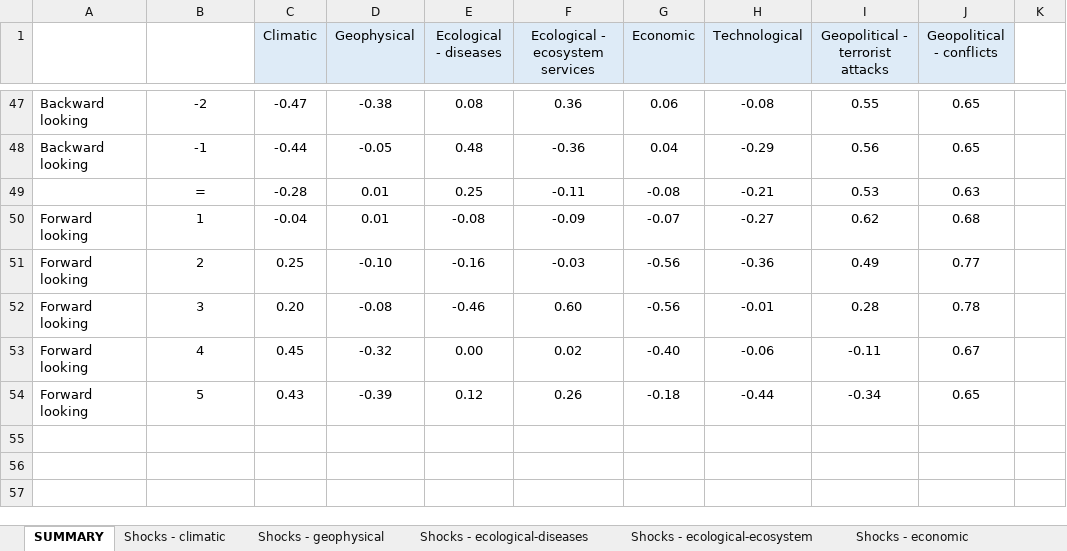
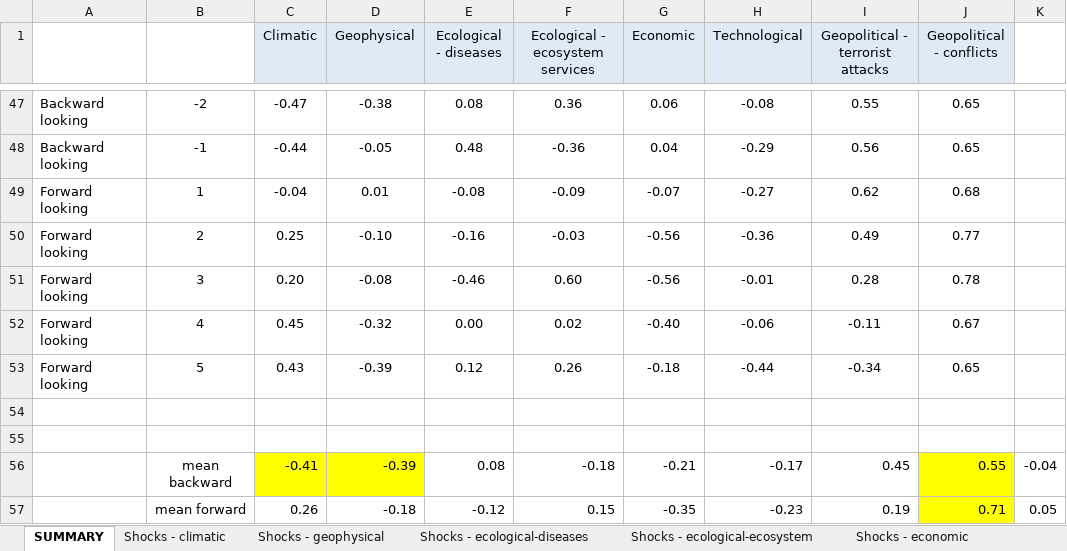
Before and after one commit to LouisD-KVA/WEF-GRR-analysis, an Excel workbook: 3_Backcasting analysis/analysis/Selection of risks and associated likelihood.xlsx, sheet SUMMARY, drawn as a sheet; only a part is shown, gaps mark what is left out; values as stored, in another font and other column widths than the file's, no borders; conditional formats not drawn; removed rows and columns are numbered as before the commit, all else as after; the diff names each change by its address in the sheet, - before the commit and + after, or states it on an @@ line.

```diff
--- a/3_Backcasting analysis/analysis/Selection of risks and associated likelihood.xlsx (sheet SUMMARY)
+++ b/3_Backcasting analysis/analysis/Selection of risks and associated likelihood.xlsx (sheet SUMMARY)
-row 49:  | = | -0.28 | 0.01 | 0.25 | -0.11 | -0.08 | -0.21 | 0.53 | 0.63
+row 54: (empty)
+row 55: (empty)
+row 56:  | mean backward | -0.41 | -0.39 | 0.08 | -0.18 | -0.21 | -0.17 | 0.45 | 0.55 | -0.04
+row 57:  | mean forward | 0.26 | -0.18 | -0.12 | 0.15 | -0.35 | -0.23 | 0.19 | 0.71 | 0.05
```
Also changed, not shown: 2_Tridimensional screening/analysis/screening_text/gross screens/SUMMARY values.xlsx, 5 other files.
